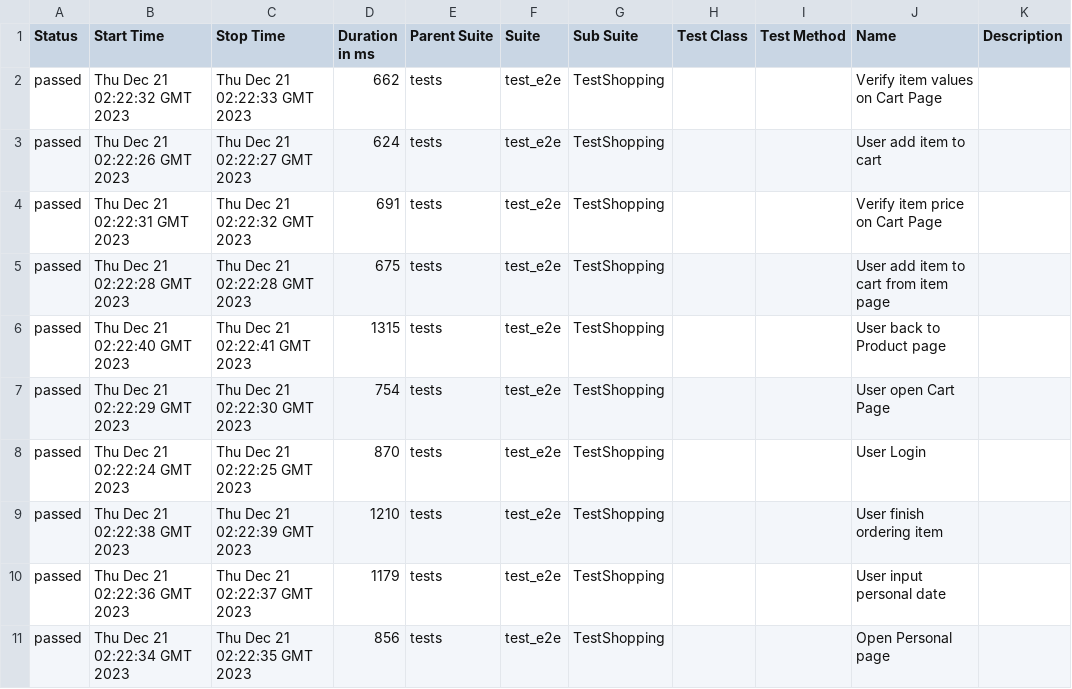
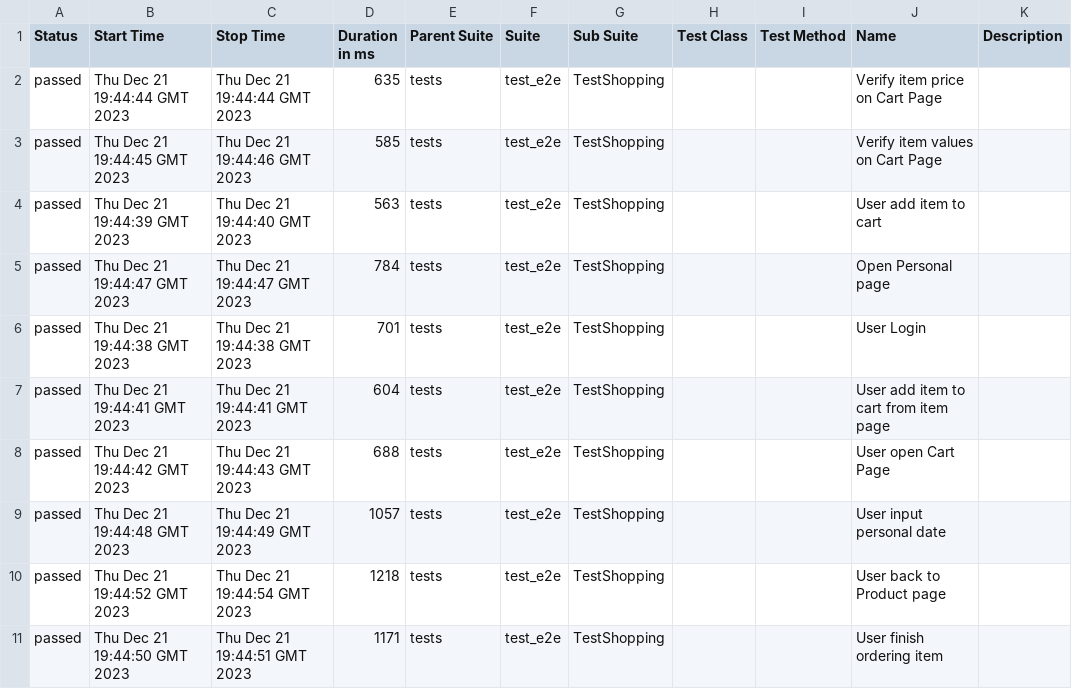
Before and after one commit to dymekkqa/saudemoProject, a CSV file: data/suites.csv, drawn as a sheet.

```diff
--- a/data/suites.csv
+++ b/data/suites.csv
@@ -1,11 +1,11 @@
 "Status","Start Time","Stop Time","Duration in ms","Parent Suite","Suite","Sub Suite","Test Class","Test Method","Name","Description"
-"passed","Thu Dec 21 02:22:32 GMT 2023","Thu Dec 21 02:22:33 GMT 2023","662","tests","test_e2e","TestShopping","","","Verify item values on Cart Page",""
-"passed","Thu Dec 21 02:22:26 GMT 2023","Thu Dec 21 02:22:27 GMT 2023","624","tests","test_e2e","TestShopping","","","User add item to cart",""
-"passed","Thu Dec 21 02:22:31 GMT 2023","Thu Dec 21 02:22:32 GMT 2023","691","tests","test_e2e","TestShopping","","","Verify item price on Cart Page",""
-"passed","Thu Dec 21 02:22:28 GMT 2023","Thu Dec 21 02:22:28 GMT 2023","675","tests","test_e2e","TestShopping","","","User add item to cart from item page",""
-"passed","Thu Dec 21 02:22:40 GMT 2023","Thu Dec 21 02:22:41 GMT 2023","1315","tests","test_e2e","TestShopping","","","User back to Product page",""
-"passed","Thu Dec 21 02:22:29 GMT 2023","Thu Dec 21 02:22:30 GMT 2023","754","tests","test_e2e","TestShopping","","","User open Cart Page",""
-"passed","Thu Dec 21 02:22:24 GMT 2023","Thu Dec 21 02:22:25 GMT 2023","870","tests","test_e2e","TestShopping","","","User Login",""
-"passed","Thu Dec 21 02:22:38 GMT 2023","Thu Dec 21 02:22:39 GMT 2023","1210","tests","test_e2e","TestShopping","","","User finish ordering item",""
-"passed","Thu Dec 21 02:22:36 GMT 2023","Thu Dec 21 02:22:37 GMT 2023","1179","tests","test_e2e","TestShopping","","","User input personal date",""
-"passed","Thu Dec 21 02:22:34 GMT 2023","Thu Dec 21 02:22:35 GMT 2023","856","tests","test_e2e","TestShopping","","","Open Personal page",""
+"passed","Thu Dec 21 19:44:44 GMT 2023","Thu Dec 21 19:44:44 GMT 2023","635","tests","test_e2e","TestShopping","","","Verify item price on Cart Page",""
+"passed","Thu Dec 21 19:44:45 GMT 2023","Thu Dec 21 19:44:46 GMT 2023","585","tests","test_e2e","TestShopping","","","Verify item values on Cart Page",""
+"passed","Thu Dec 21 19:44:39 GMT 2023","Thu Dec 21 19:44:40 GMT 2023","563","tests","test_e2e","TestShopping","","","User add item to cart",""
+"passed","Thu Dec 21 19:44:47 GMT 2023","Thu Dec 21 19:44:47 GMT 2023","784","tests","test_e2e","TestShopping","","","Open Personal page",""
+"passed","Thu Dec 21 19:44:38 GMT 2023","Thu Dec 21 19:44:38 GMT 2023","701","tests","test_e2e","TestShopping","","","User Login",""
+"passed","Thu Dec 21 19:44:41 GMT 2023","Thu Dec 21 19:44:41 GMT 2023","604","tests","test_e2e","TestShopping","","","User add item to cart from item page",""
+"passed","Thu Dec 21 19:44:42 GMT 2023","Thu Dec 21 19:44:43 GMT 2023","688","tests","test_e2e","TestShopping","","","User open Cart Page",""
+"passed","Thu Dec 21 19:44:48 GMT 2023","Thu Dec 21 19:44:49 GMT 2023","1057","tests","test_e2e","TestShopping","","","User input personal date",""
+"passed","Thu Dec 21 19:44:52 GMT 2023","Thu Dec 21 19:44:54 GMT 2023","1218","tests","test_e2e","TestShopping","","","User back to Product page",""
+"passed","Thu Dec 21 19:44:50 GMT 2023","Thu Dec 21 19:44:51 GMT 2023","1171","tests","test_e2e","TestShopping","","","User finish ordering item",""
```
Also changed, not shown: 35 other files.
